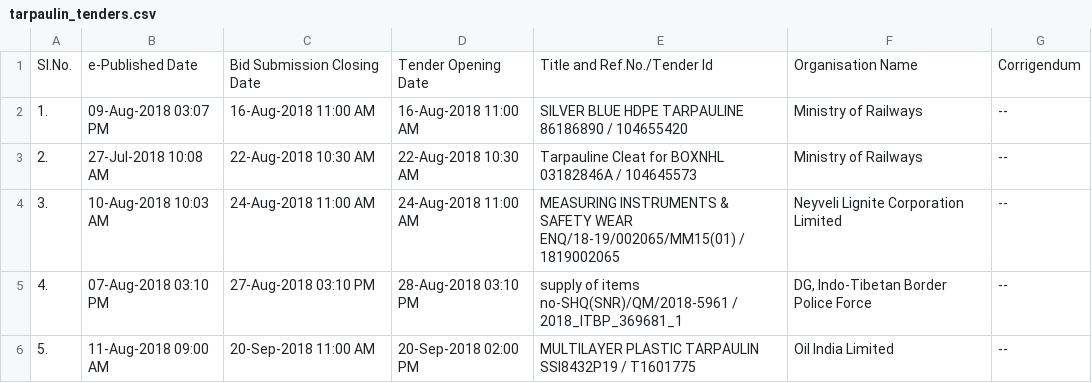
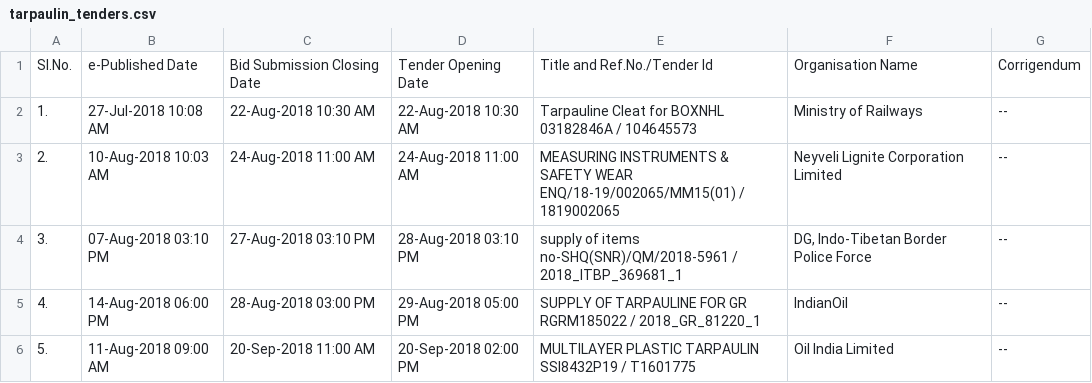
Before and after one commit to nityeshaga/scrape-and-send, a CSV file: tarpaulin_tenders.csv, drawn as a sheet.

```diff
--- a/tarpaulin_tenders.csv
+++ b/tarpaulin_tenders.csv
@@ -1,6 +1,6 @@
 Sl.No.,e-Published Date,Bid Submission Closing Date,Tender Opening Date,Title and Ref.No./Tender Id,Organisation Name,Corrigendum
-1.,09-Aug-2018 03:07 PM,16-Aug-2018 11:00 AM,16-Aug-2018 11:00 AM,SILVER BLUE HDPE TARPAULINE 86186890 / 104655420,Ministry of Railways,--
-2.,27-Jul-2018 10:08 AM,22-Aug-2018 10:30 AM,22-Aug-2018 10:30 AM,Tarpauline Cleat for BOXNHL 03182846A / 104645573,Ministry of Railways,--
-3.,10-Aug-2018 10:03 AM,24-Aug-2018 11:00 AM,24-Aug-2018 11:00 AM,MEASURING INSTRUMENTS & SAFETY WEAR ENQ/18-19/002065/MM15(01) / 1819002065,Neyveli Lignite Corporation Limited,--
-4.,07-Aug-2018 03:10 PM,27-Aug-2018 03:10 PM,28-Aug-2018 03:10 PM,supply of items no-SHQ(SNR)/QM/2018-5961 / 2018_ITBP_369681_1,"DG, Indo-Tibetan Border Police Force",--
+1.,27-Jul-2018 10:08 AM,22-Aug-2018 10:30 AM,22-Aug-2018 10:30 AM,Tarpauline Cleat for BOXNHL 03182846A / 104645573,Ministry of Railways,--
+2.,10-Aug-2018 10:03 AM,24-Aug-2018 11:00 AM,24-Aug-2018 11:00 AM,MEASURING INSTRUMENTS & SAFETY WEAR ENQ/18-19/002065/MM15(01) / 1819002065,Neyveli Lignite Corporation Limited,--
+3.,07-Aug-2018 03:10 PM,27-Aug-2018 03:10 PM,28-Aug-2018 03:10 PM,supply of items no-SHQ(SNR)/QM/2018-5961 / 2018_ITBP_369681_1,"DG, Indo-Tibetan Border Police Force",--
+4.,14-Aug-2018 06:00 PM,28-Aug-2018 03:00 PM,29-Aug-2018 05:00 PM,SUPPLY OF TARPAULINE FOR GR RGRM185022 / 2018_GR_81220_1,IndianOil,--
 5.,11-Aug-2018 09:00 AM,20-Sep-2018 11:00 AM,20-Sep-2018 02:00 PM,MULTILAYER PLASTIC TARPAULIN SSI8432P19 / T1601775,Oil India Limited,--
```
Also changed, not shown: hdpe_bag_tenders.csv, pp_bag_tenders.csv, 1 other file.
